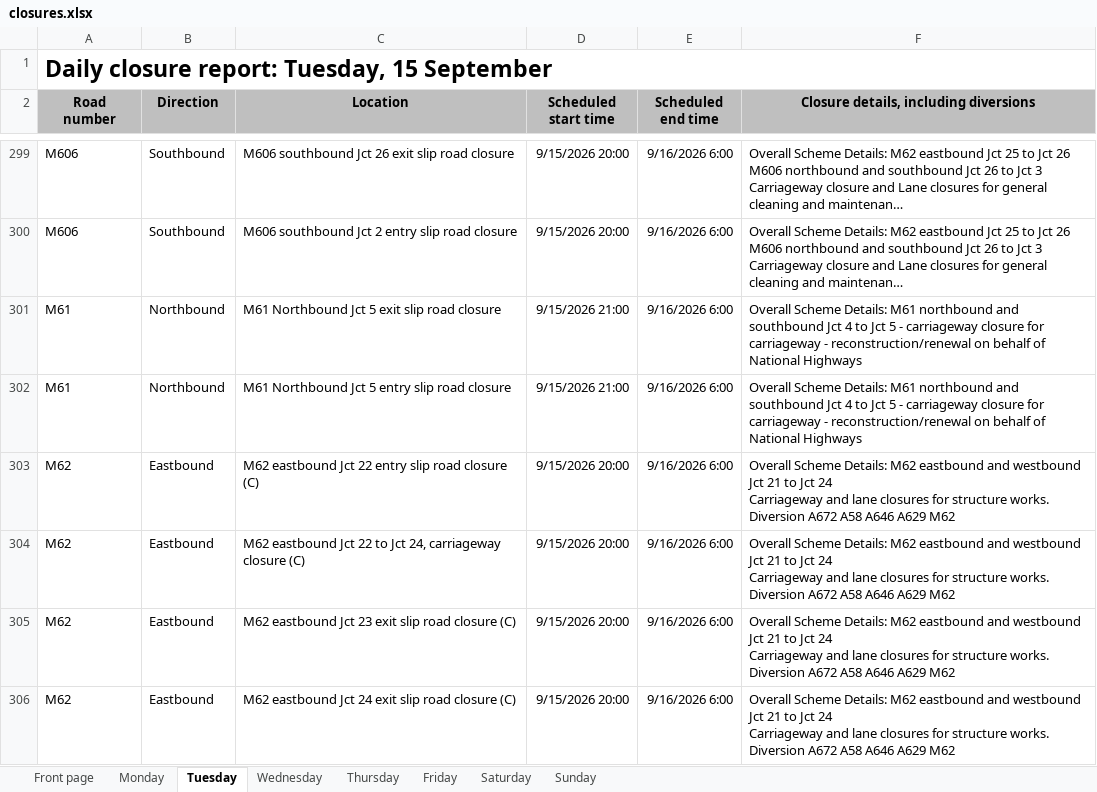
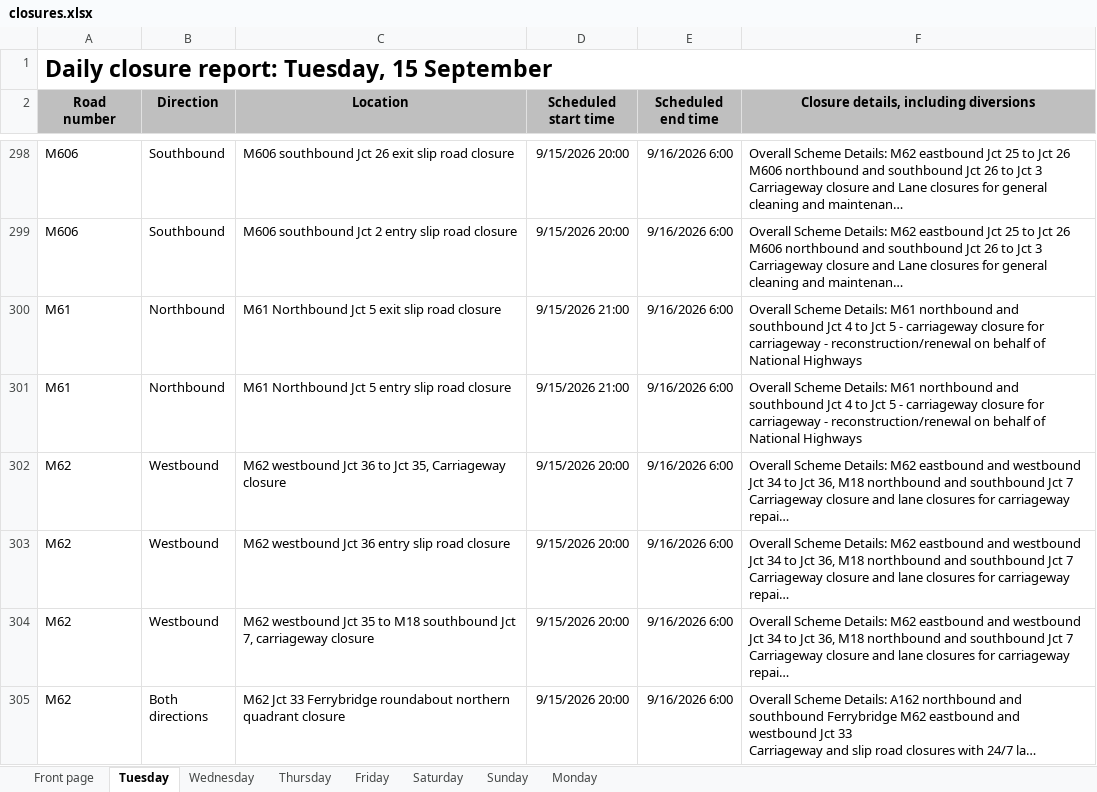
Before and after one commit to mnmred/uk-route-checker, an Excel workbook: closures.xlsx, sheet Tuesday, drawn as a sheet; only a part is shown, gaps mark what is left out; the shorter side is filled out with more unchanged rows; long unchanged cells end in …; values as stored, in another font and other column widths than the file's, no borders; charts and pictures and conditional formats not drawn; removed rows and columns are numbered as before the commit, all else as after; ↵ is a line break in a cell; the diff covers the shown part only; the diff names each change by its address in the sheet, - before the commit and + after, or states it on an @@ line.

```diff
--- a/closures.xlsx (sheet Tuesday)
+++ b/closures.xlsx (sheet Tuesday)
@@ sheet tab order changed: Front page | Tuesday | Wednesday | Thursday | Friday | Saturday | Sunday | Monday @@
-row 303: M62 | Eastbound | M62 eastbound Jct 22 entry slip road closure (C) | 9/15/2026 20:00 | 9/16/2026 6:00 | Overall Scheme Details: M62 eastbound and westbound Jct 21 to Jct 24 ↵ Carriageway and lane closures for structure works. ↵ Diversion A672 A58 A646 A629 M62
-row 304: M62 | Eastbound | M62 eastbound Jct 22 to Jct 24, carriageway closure (C) | 9/15/2026 20:00 | 9/16/2026 6:00 | Overall Scheme Details: M62 eastbound and westbound Jct 21 to Jct 24 ↵ Carriageway and lane closures for structure works. ↵ Diversion A672 A58 A646 A629 M62
-row 305: M62 | Eastbound | M62 eastbound Jct 23 exit slip road closure (C) | 9/15/2026 20:00 | 9/16/2026 6:00 | Overall Scheme Details: M62 eastbound and westbound Jct 21 to Jct 24 ↵ Carriageway and lane closures for structure works. ↵ Diversion A672 A58 A646 A629 M62
-row 306: M62 | Eastbound | M62 eastbound Jct 24 exit slip road closure (C) | 9/15/2026 20:00 | 9/16/2026 6:00 | Overall Scheme Details: M62 eastbound and westbound Jct 21 to Jct 24 ↵ Carriageway and lane closures for structure works. ↵ Diversion A672 A58 A646 A629 M62
```
Also changed, not shown: 3 added rows, 12 removed rows, 2 moved rows and 1 edited cell elsewhere in this sheet, sheet Monday, sheet Wednesday, sheet Friday, sheet Thursday, sheet Sunday, sheet Saturday, 1 more sheet, formulas that keep their value, charts or pictures.
